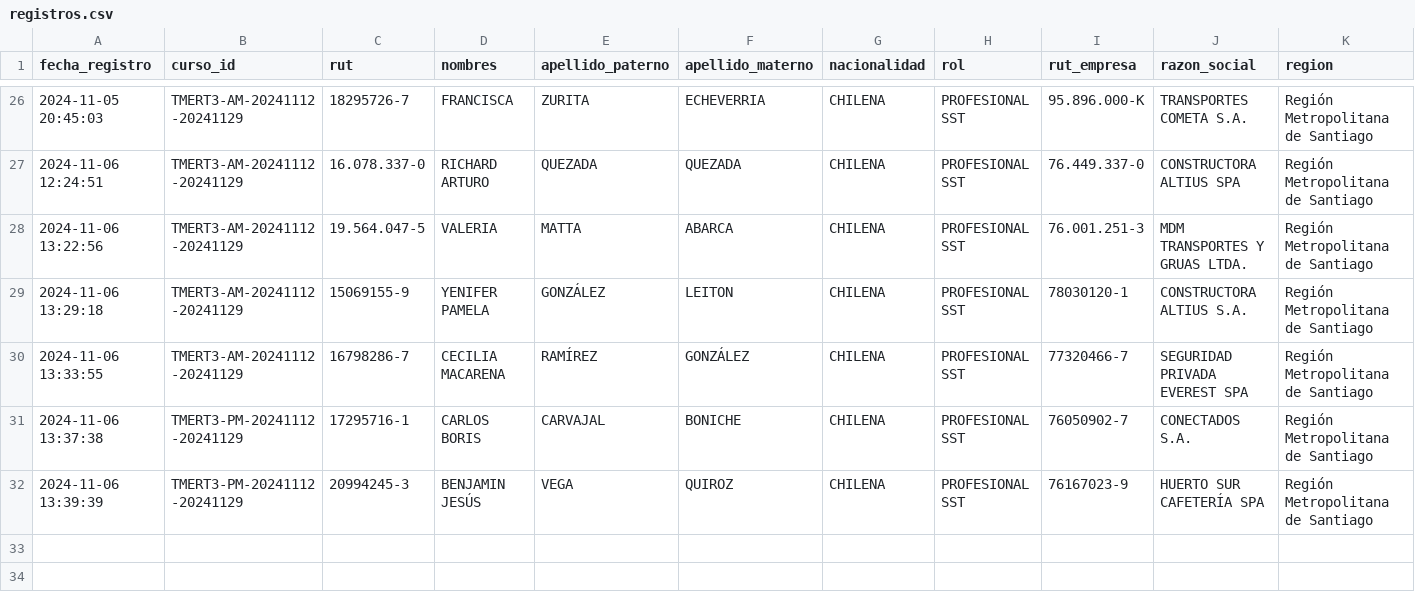
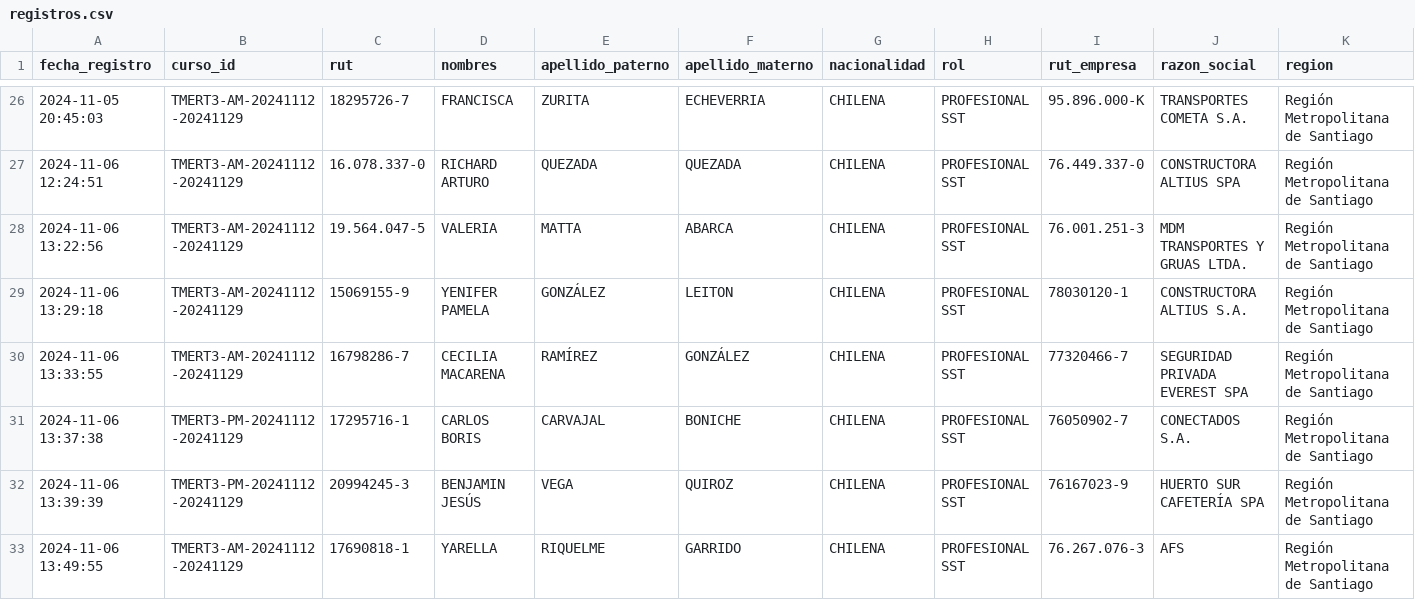
Before and after one commit to DVicenteC/InscripcionCursoTMERT, a CSV file: data/registros.csv, drawn as a sheet; only a part is shown, gaps mark what is left out; rows hold the shown columns only; the diff names each change by its address in the sheet, - before the commit and + after, or states it on an @@ line.

Commit message:
Nuevo registro 2024-11-06 13:49:55.785859

```diff
--- a/data/registros.csv
+++ b/data/registros.csv
+row 33: 2024-11-06 13:49:55 | TMERT3-AM-20241112-20241129 | 17690818-1 | YARELLA | RIQUELME | GARRIDO | CHILENA | PROFESIONAL SST | 76.267.076-3 | AFS | Región Metropolitana de Santiago
```
